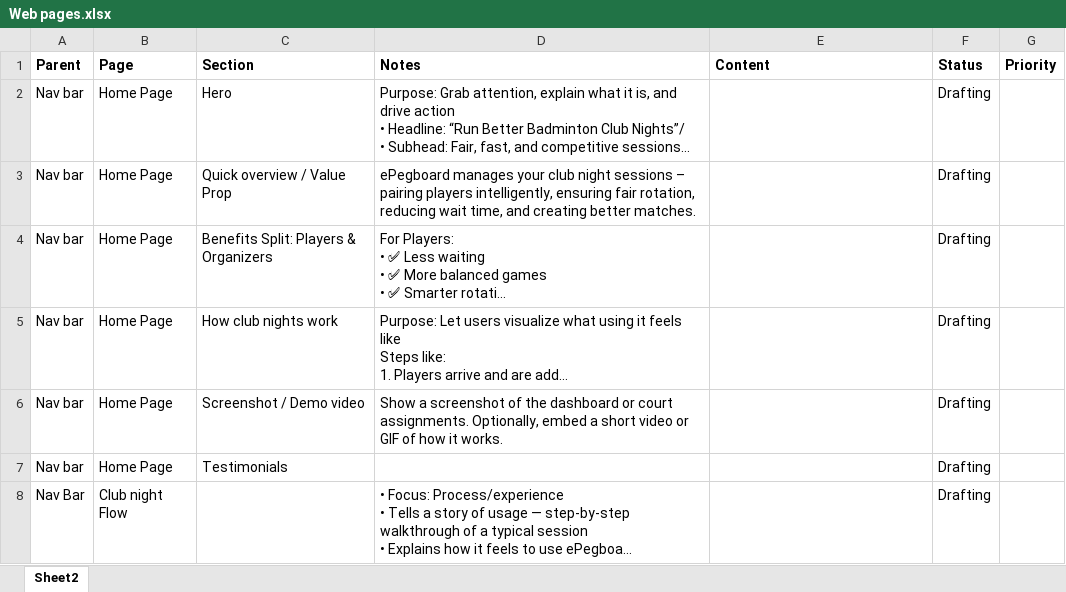
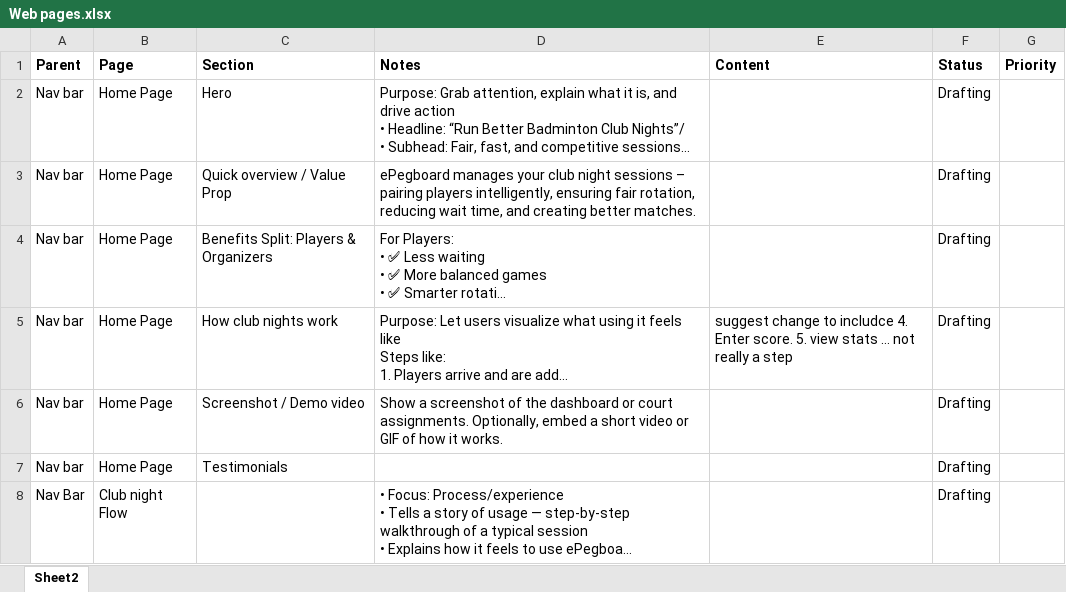
Before and after one commit to mbstoker/Pegboard.Site, an Excel workbook: docs/Web pages.xlsx, sheet Sheet2, drawn as a sheet; only a part is shown; long unchanged cells end in …; values as stored, in another font and other column widths than the file's, no borders; the diff covers the shown part only; the diff names each change by its address in the sheet, - before the commit and + after, or states it on an @@ line.

```diff
--- a/docs/Web pages.xlsx (sheet Sheet2)
+++ b/docs/Web pages.xlsx (sheet Sheet2)
-E5 (Content): (empty)
+E5 (Content): suggest change to includce 4. Enter score. 5. view stats … not really a step
```
Also changed, not shown: 6 added rows and 1 edited cell elsewhere in this sheet, 53 other files.
